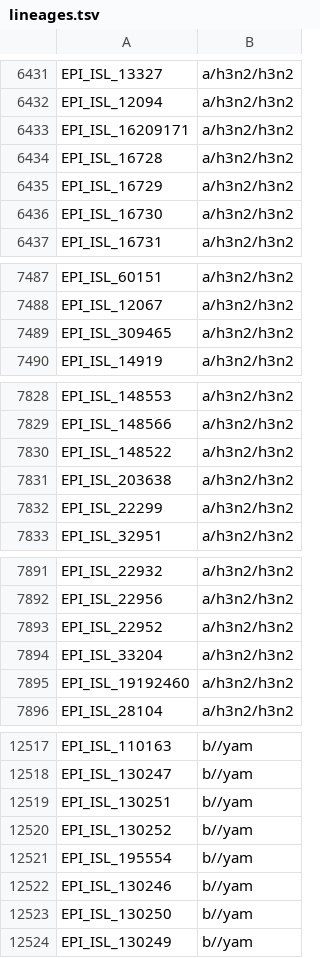
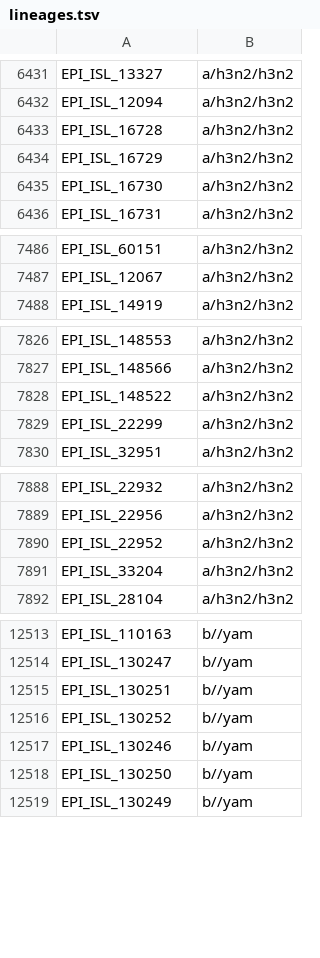
Before and after one commit to nextstrain/seasonal-flu, a TSV file: ingest/defaults/lineages.tsv, drawn as a sheet; only a part is shown, gaps mark what is left out; the diff names each change by its address in the sheet, - before the commit and + after, or states it on an @@ line.

Commit message:
[ingest] remove unnecessary lineage annotations
These were flagged as unnecessary by the changes in the previous commit

```diff
--- a/ingest/defaults/lineages.tsv
+++ b/ingest/defaults/lineages.tsv
-row 6433: EPI_ISL_16209171 | a/h3n2/h3n2
-row 7489: EPI_ISL_309465 | a/h3n2/h3n2
-row 7831: EPI_ISL_203638 | a/h3n2/h3n2
-row 7895: EPI_ISL_19192460 | a/h3n2/h3n2
-row 12521: EPI_ISL_195554 | b//yam
```
